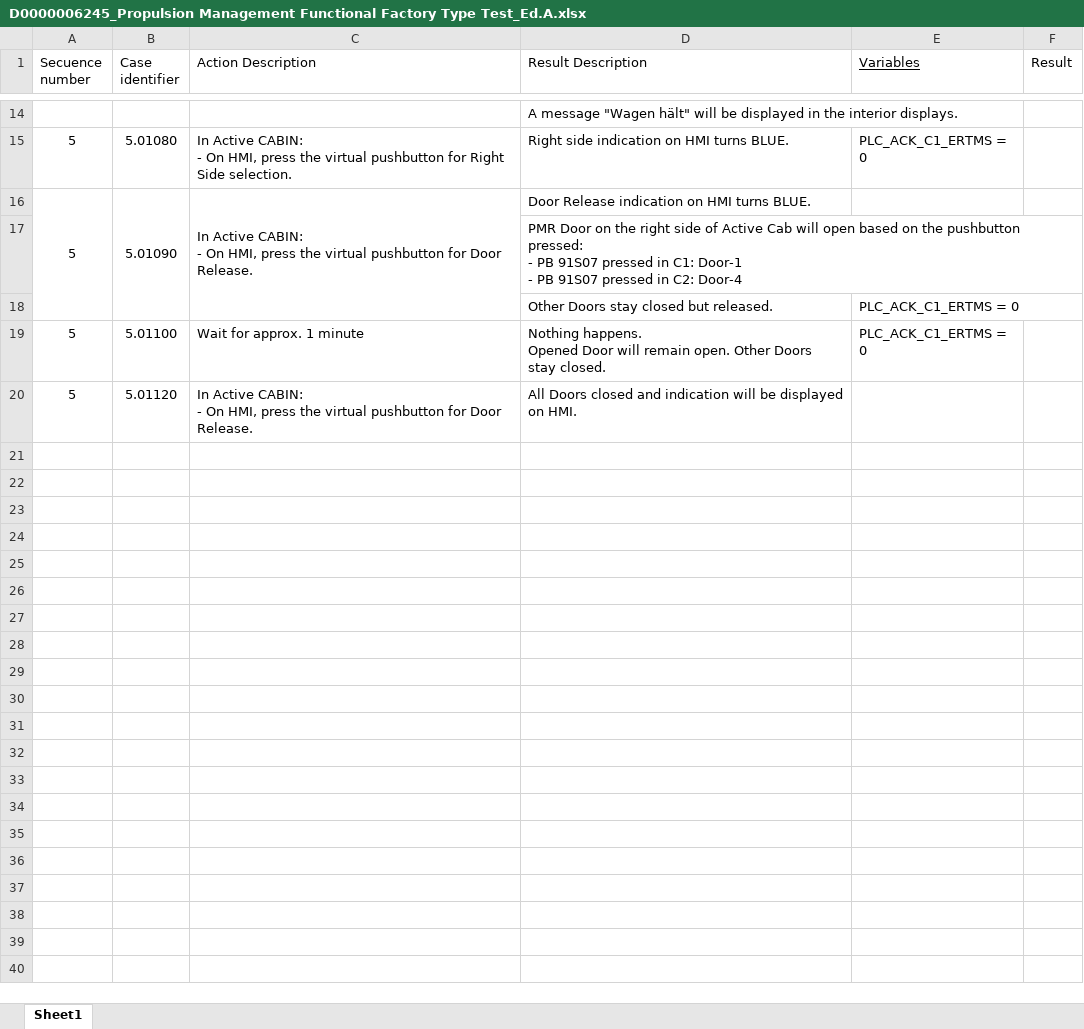
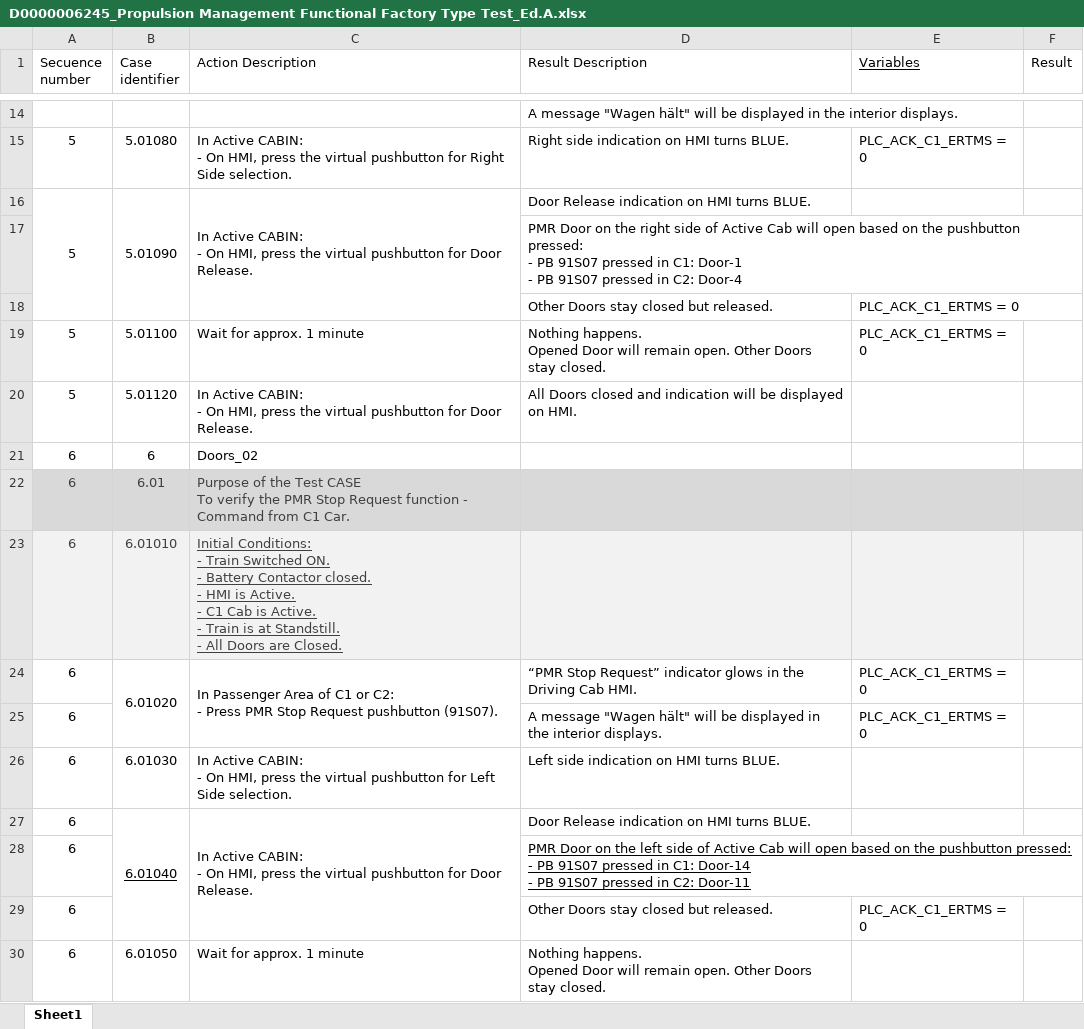
Before and after one commit to VictorSevi/CAF_Sequencer, an Excel workbook: protocol_template/D0000006245_Propulsion Management Functional Factory Type Test_Ed.A.xlsx, sheet Sheet1, drawn as a sheet; only a part is shown, gaps mark what is left out; values as stored, in another font and other column widths than the file's, no borders; conditional formats not drawn; ↵ is a line break in a cell; the diff covers the shown part only; the diff names each change by its address in the sheet, - before the commit and + after, or states it on an @@ line.

```diff
--- a/protocol_template/D0000006245_Propulsion Management Functional Factory Type Test_Ed.A.xlsx (sheet Sheet1)
+++ b/protocol_template/D0000006245_Propulsion Management Functional Factory Type Test_Ed.A.xlsx (sheet Sheet1)
+row 21: 6 | 6 | Doors_02
+row 22: 6 | 6.01 | Purpose of the Test CASE ↵ To verify the PMR Stop Request function - Command from C1 Car.
+row 23: 6 | 6.01010 | Initial Conditions: ↵ - Train Switched ON. ↵ - Battery Contactor closed. ↵ - HMI is Active. ↵ - C1 Cab is Active. ↵ - Train is at Standstill. ↵ - All Doors are Closed.
+row 24: 6 | 6.01020 | In Passenger Area of C1 or C2: ↵ - Press PMR Stop Request pushbutton (91S07). | “PMR Stop Request” indicator glows in the Driving Cab HMI. | PLC_ACK_C1_ERTMS = 0
+row 25: 6 |  |  | A message "Wagen hält" will be displayed in the interior displays. | PLC_ACK_C1_ERTMS = 0
+row 26: 6 | 6.01030 | In Active CABIN: ↵ - On HMI, press the virtual pushbutton for Left Side selection. | Left side indication on HMI turns BLUE.
+row 27: 6 | 6.01040 | In Active CABIN: ↵ - On HMI, press the virtual pushbutton for Door Release. | Door Release indication on HMI turns BLUE.
+row 28: 6 |  |  | PMR Door on the left side of Active Cab will open based on the pushbutton pressed: ↵ - PB 91S07 pressed in C1: Door-14 ↵ - PB 91S07 pressed in C2: Door-11
+row 29: 6 |  |  | Other Doors stay closed but released. | PLC_ACK_C1_ERTMS = 0
+row 30: 6 | 6.01050 | Wait for approx. 1 minute | Nothing happens. ↵ Opened Door will remain open. Other Doors stay closed.
```
Also changed, not shown: 9 added rows elsewhere in this sheet, results/Protocol_Dxxxxxx_RUN_1.xlsx, 18 other files.
